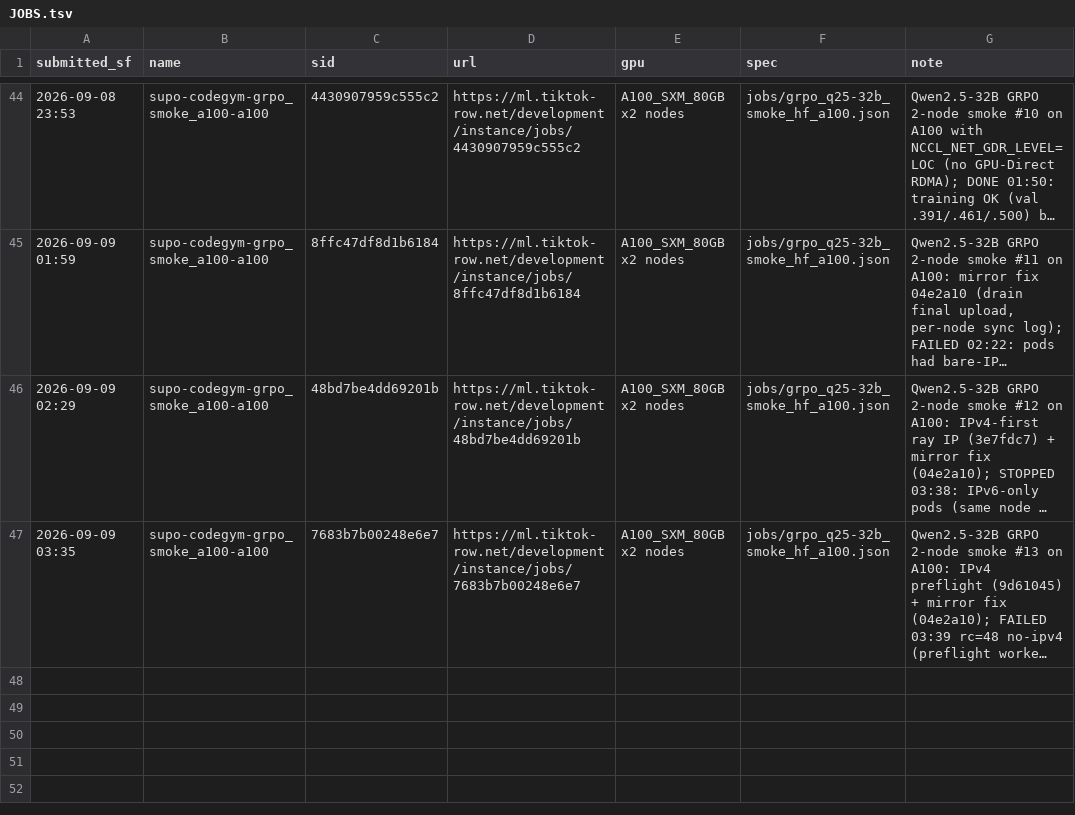
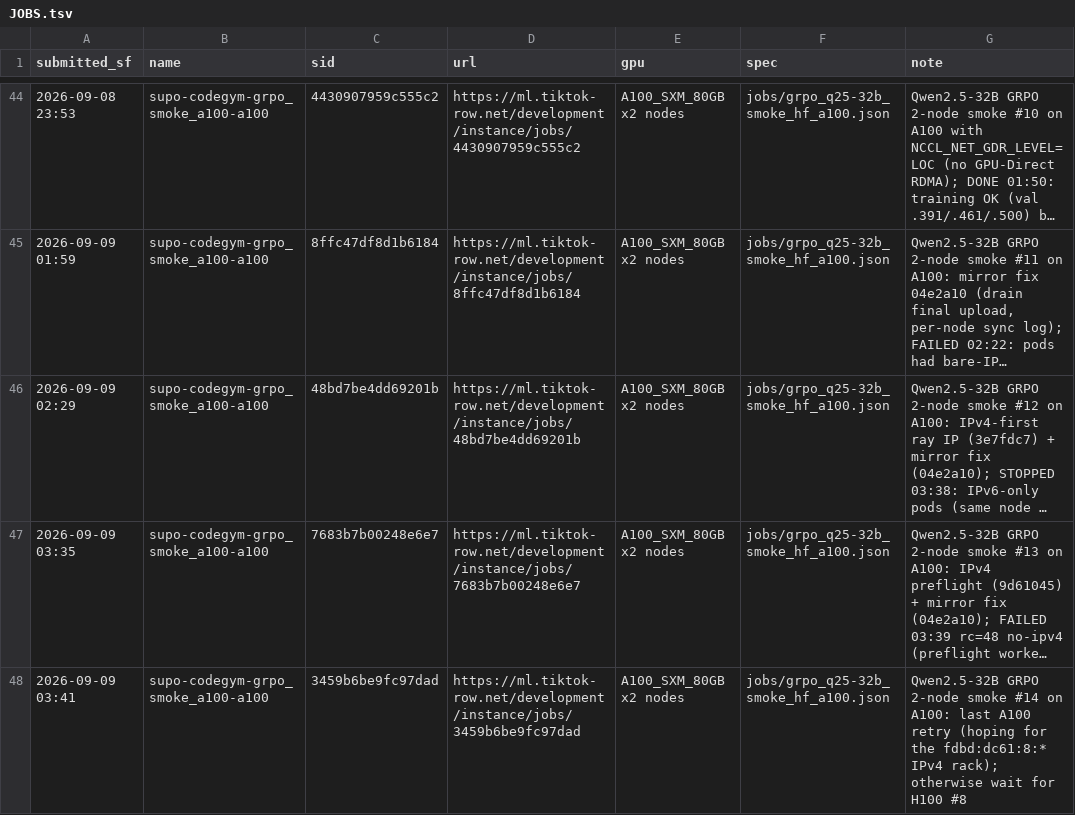
Before and after one commit to RainyFields/supo_codegym, a TSV file: jobs/JOBS.tsv, drawn as a sheet; only a part is shown, gaps mark what is left out; long unchanged cells end in …; the diff names each change by its address in the sheet, - before the commit and + after, or states it on an @@ line.

```diff
--- a/jobs/JOBS.tsv
+++ b/jobs/JOBS.tsv
+row 48: 2026-09-09 03:41 | supo-codegym-grpo_smoke_a100-a100 | 3459b6be9fc97dad | https://ml.tiktok-row.net/development/instance/jobs/3459b6be9fc97dad | A100_SXM_80GB x2 nodes | jobs/grpo_q25-32b_smoke_hf_a100.json | Qwen2.5-32B GRPO 2-node smoke #14 on A100: last A100 retry (hoping for the fdbd:dc61:8:* IPv4 rack); otherwise wait for H100 #8
```
